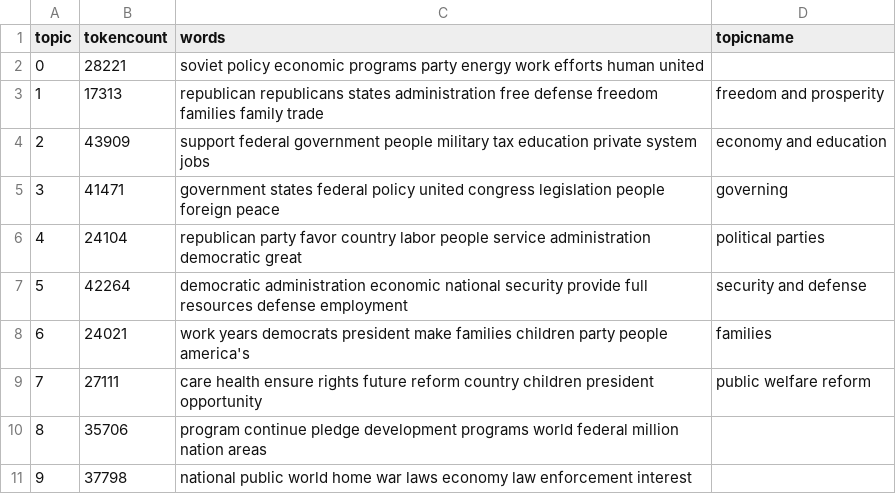
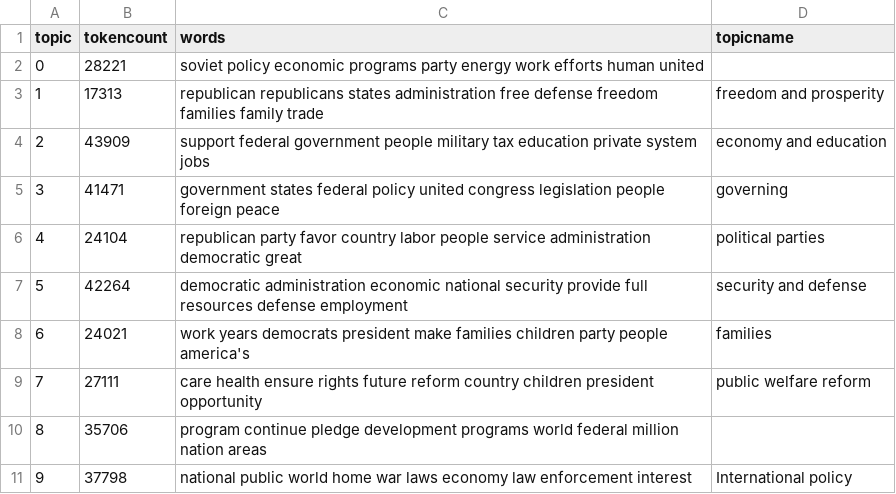
Before and after one commit to Booklover00/muckraker, a CSV file: _data/topics/party-platforms-20th-century-all-topics.csv, drawn as a sheet.

Commit message:
commit

```diff
--- a/_data/topics/party-platforms-20th-century-all-topics.csv
+++ b/_data/topics/party-platforms-20th-century-all-topics.csv
@@ -10,2 +10,2 @@ topic,tokencount,words,topicname
 8,35706,"program continue pledge development programs world federal million nation areas",
-9,37798,"national public world home war laws economy law enforcement interest",
+9,37798,"national public world home war laws economy law enforcement interest",International policy
```
